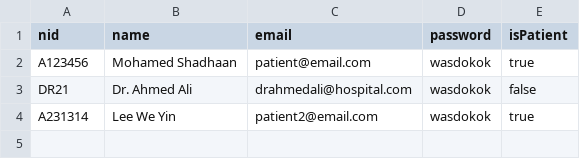
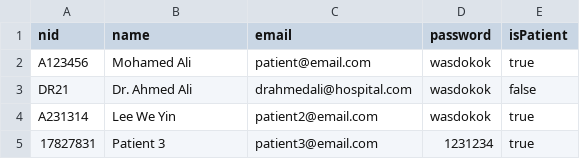
Before and after one commit to byytelope/emrproject, a CSV file: users.csv, drawn as a sheet.

```diff
--- a/users.csv
+++ b/users.csv
@@ -1,4 +1,5 @@
 nid,name,email,password,isPatient
-"A123456","Mohamed Shadhaan","patient@email.com","wasdokok","true"
+"A123456","Mohamed Ali","patient@email.com","wasdokok","true"
 "DR21","Dr. Ahmed Ali","drahmedali@hospital.com","wasdokok","false"
 "A231314","Lee We Yin","patient2@email.com","wasdokok","true"
+"17827831","Patient 3","patient3@email.com","1231234","true"
```
Also changed, not shown: appointmentReqs.csv, diagnoses.csv, 27 other files.
